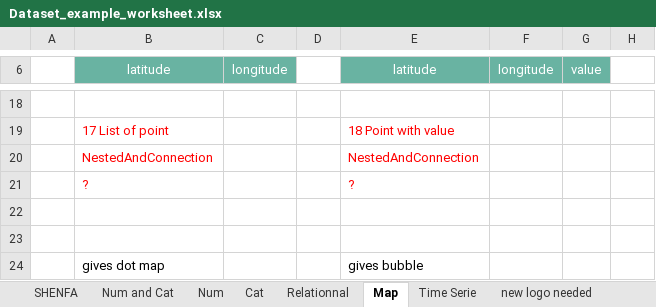
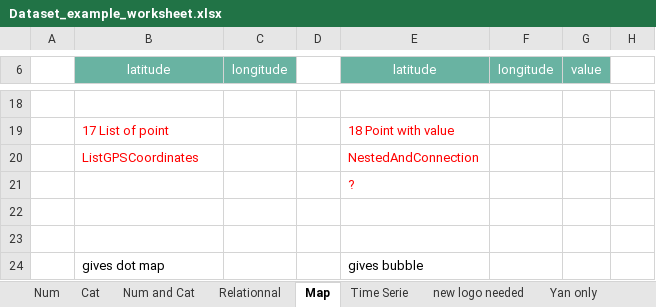
Before and after one commit to holtzy/data_to_viz, an Excel workbook: Example_dataset/Dataset_example_worksheet.xlsx, sheet Map, drawn as a sheet; only a part is shown, gaps mark what is left out; values as stored, in another font and other column widths than the file's, no borders; the diff names each change by its address in the sheet, - before the commit and + after, or states it on an @@ line.

```diff
--- a/Example_dataset/Dataset_example_worksheet.xlsx (sheet Map)
+++ b/Example_dataset/Dataset_example_worksheet.xlsx (sheet Map)
-sheet tab: SHENFA
@@ sheet tab order changed: Num | Cat | Num and Cat | Relationnal | Map | Time Serie | new logo needed | Yan only @@
-B20 (latitude): NestedAndConnection
+B20 (latitude): ListGPSCoordinates
-B21 (latitude): ?
+B21 (latitude): (empty)
```
Also changed, not shown: sheet Num and Cat, sheet Cat, sheet Relationnal, 12 other files.
